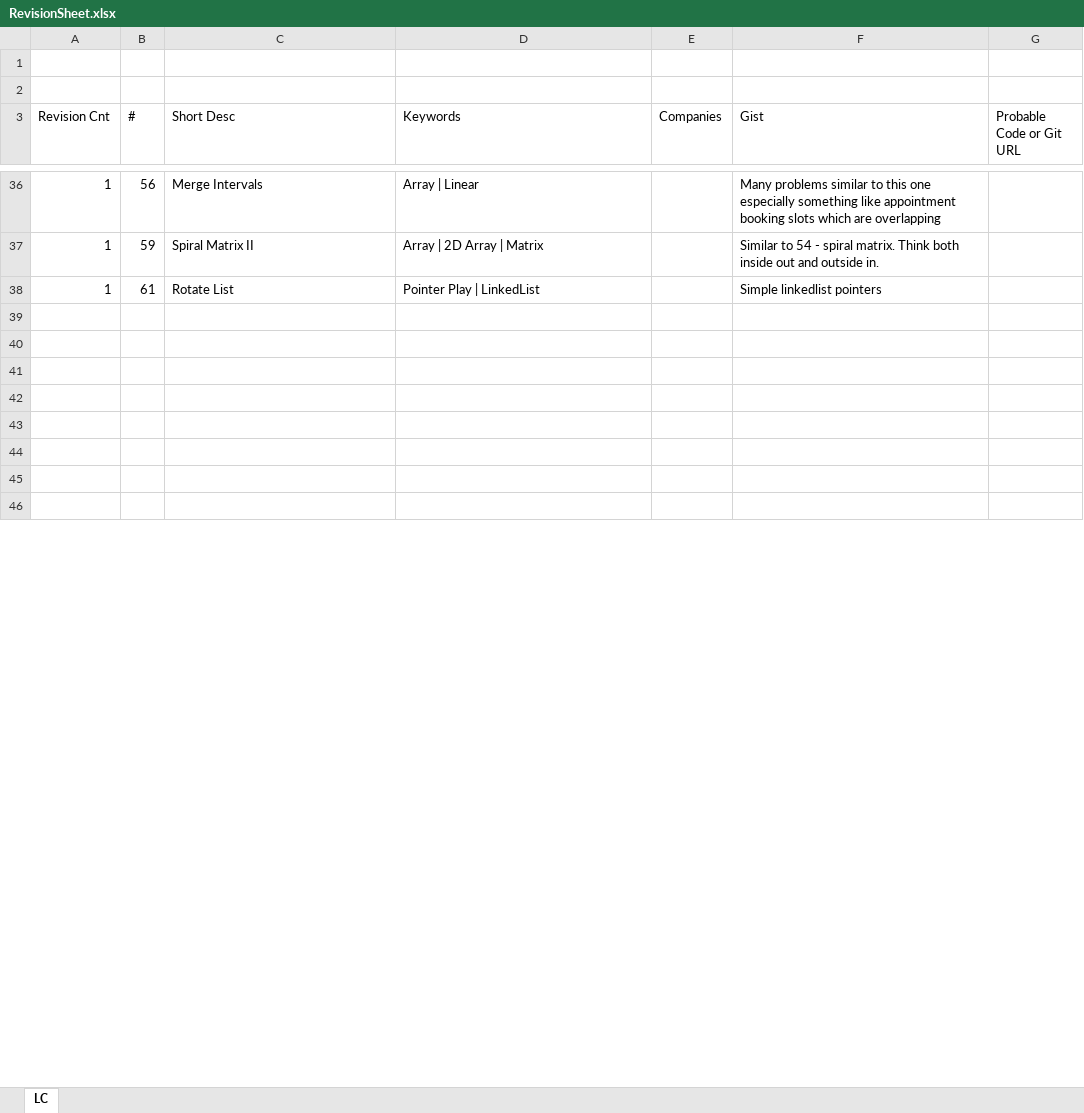
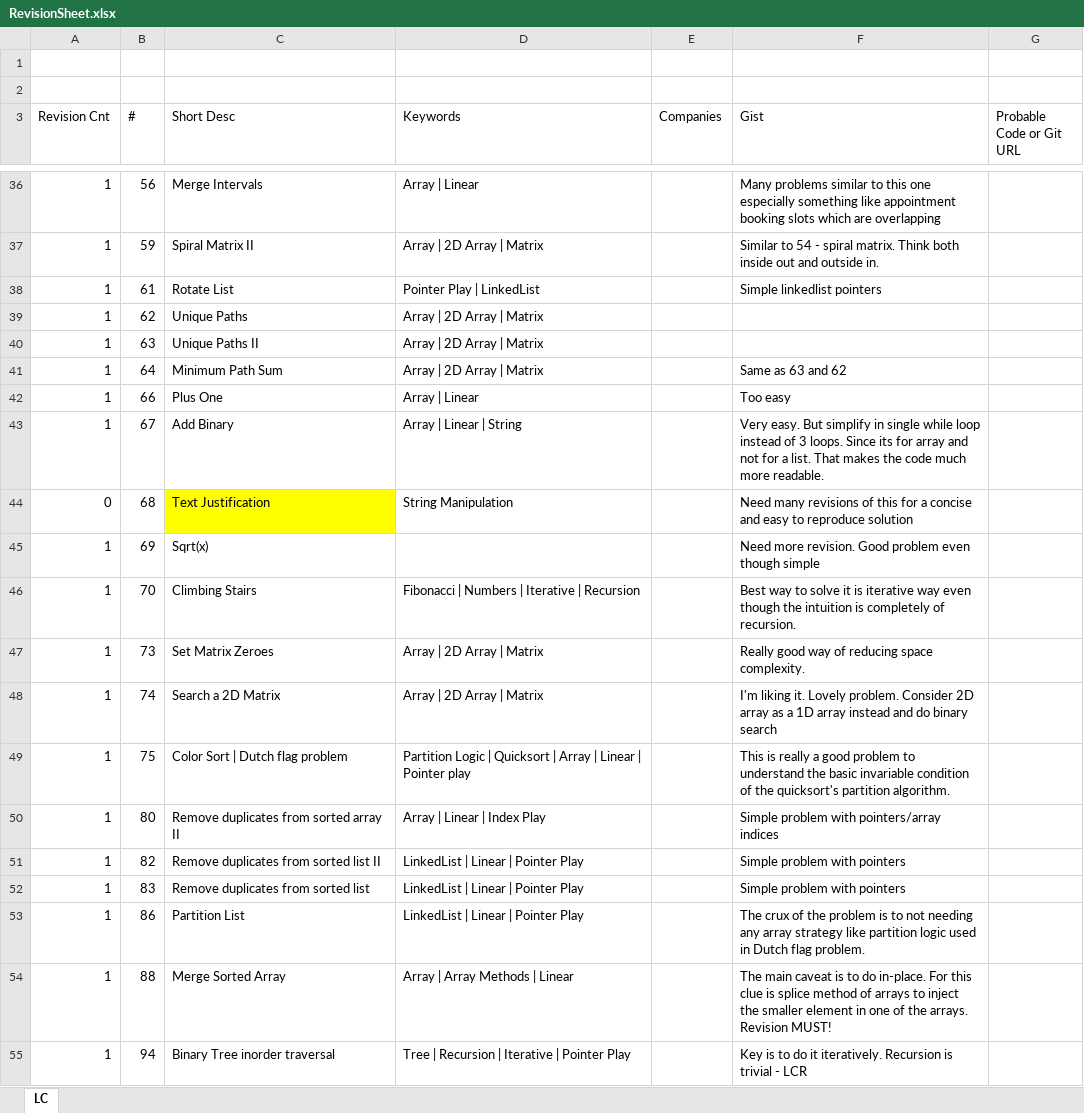
Before and after one commit to milindhg/jsdev, an Excel workbook: RevisionSheet.xlsx, sheet LC, drawn as a sheet; only a part is shown, gaps mark what is left out; the shorter side is filled out with more unchanged rows; values as stored, in another font and other column widths than the file's, no borders; the diff covers the shown part only; the diff names each change by its address in the sheet, - before the commit and + after, or states it on an @@ line.

Commit message:
Completed leetcode 114 using better approach and refactored problems with Tree structure for testing.

```diff
--- a/RevisionSheet.xlsx (sheet LC)
+++ b/RevisionSheet.xlsx (sheet LC)
+row 39: 1 | 62 | Unique Paths | Array | 2D Array | Matrix
+row 40: 1 | 63 | Unique Paths II | Array | 2D Array | Matrix
+row 41: 1 | 64 | Minimum Path Sum | Array | 2D Array | Matrix |  | Same as 63 and 62
+row 42: 1 | 66 | Plus One | Array | Linear |  | Too easy
+row 43: 1 | 67 | Add Binary | Array | Linear | String |  | Very easy. But simplify in single while loop instead of 3 loops. Since its for array and not for a list. That makes the code much more readable.
+row 44: 0 | 68 | Text Justification | String Manipulation |  | Need many revisions of this for a concise and easy to reproduce solution
+row 45: 1 | 69 | Sqrt(x) |  |  | Need more revision. Good problem even though simple
+row 46: 1 | 70 | Climbing Stairs | Fibonacci | Numbers | Iterative | Recursion |  | Best way to solve it is iterative way even though the intuition is completely of recursion.
+row 47: 1 | 73 | Set Matrix Zeroes | Array | 2D Array | Matrix |  | Really good way of reducing space complexity.
+row 48: 1 | 74 | Search a 2D Matrix | Array | 2D Array | Matrix |  | I'm liking it. Lovely problem. Consider 2D array as a 1D array instead and do binary search
+row 49: 1 | 75 | Color Sort | Dutch flag problem | Partition Logic | Quicksort | Array | Linear | Pointer play |  | This is really a good problem to understand the basic invariable condition of the quicksort's partition algorithm.
+row 50: 1 | 80 | Remove duplicates from sorted array II | Array | Linear | Index Play |  | Simple problem with pointers/array indices
+row 51: 1 | 82 | Remove duplicates from sorted list II | LinkedList | Linear | Pointer Play |  | Simple problem with pointers
+row 52: 1 | 83 | Remove duplicates from sorted list | LinkedList | Linear | Pointer Play |  | Simple problem with pointers
+row 53: 1 | 86 | Partition List | LinkedList | Linear | Pointer Play |  | The crux of the problem is to not needing any array strategy like partition logic used in Dutch flag problem.
+row 54: 1 | 88 | Merge Sorted Array | Array | Array Methods | Linear |  | The main caveat is to do in-place. For this clue is splice method of arrays to inject the smaller element in one of the arrays. Revision MUST!
+row 55: 1 | 94 | Binary Tree inorder traversal | Tree | Recursion | Iterative | Pointer Play |  | Key is to do it iteratively. Recursion is trivial - LCR
```
Also changed, not shown: 15 added rows and 1 moved row elsewhere in this sheet, 24 other files.
